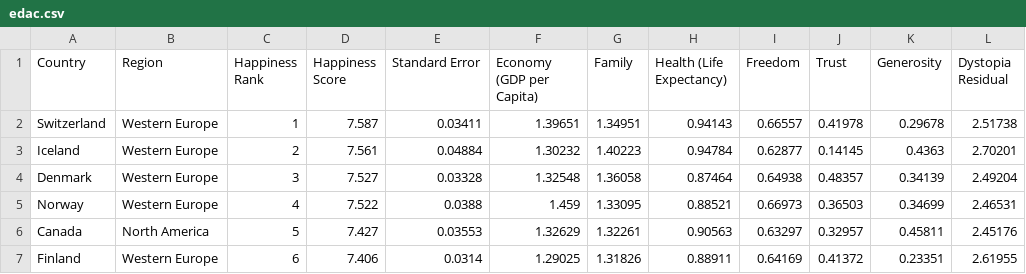
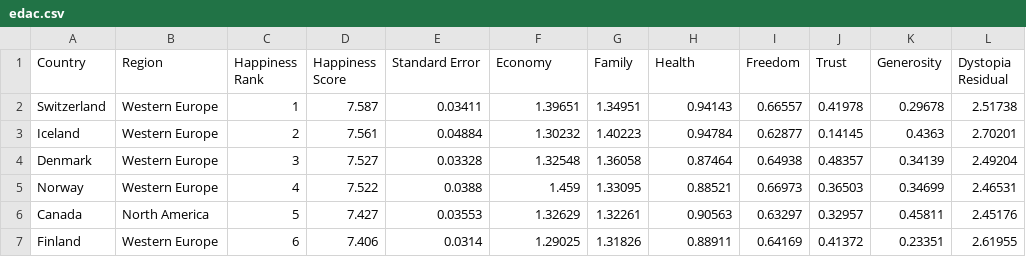
Before and after one commit to GuptajiRocks/eda-happiness, a CSV file: dataset/edac.csv, drawn as a sheet; only a part is shown.

Commit message:
separated country files

```diff
--- a/dataset/edac.csv
+++ b/dataset/edac.csv
@@ -1,2 +1,2 @@
-Country,Region,Happiness Rank,Happiness Score,Standard Error,Economy (GDP per Capita),Family,Health (Life Expectancy),Freedom,Trust,Generosity,Dystopia Residual
+Country,Region,Happiness Rank,Happiness Score,Standard Error,Economy,Family,Health,Freedom,Trust,Generosity,Dystopia Residual
 Switzerland,Western Europe,1,7.587,0.03411,1.39651,1.34951,0.94143,0.66557,0.41978,0.29678,2.51738
```
Also changed, not shown: 5 other files.
